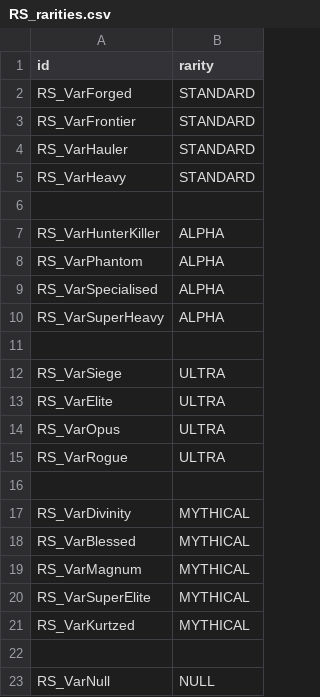
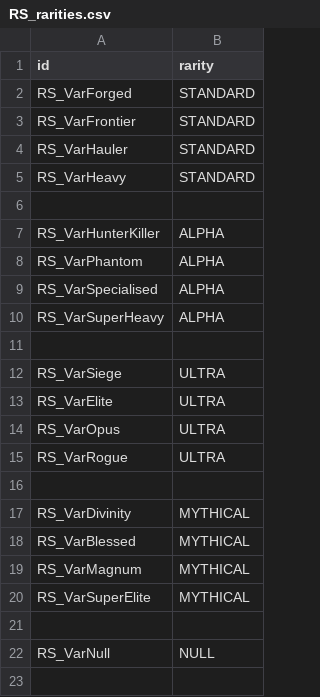
Before and after one commit to automatopaste/RogueSynth, a CSV file: data/config/RS_rarities.csv, drawn as a sheet.

```diff
--- a/data/config/RS_rarities.csv
+++ b/data/config/RS_rarities.csv
@@ -20,3 +20,2 @@ RS_VarMagnum,MYTHICAL
 RS_VarSuperElite,MYTHICAL
-RS_VarKurtzed,MYTHICAL
 ,
```
Also changed, not shown: 32 other files.
